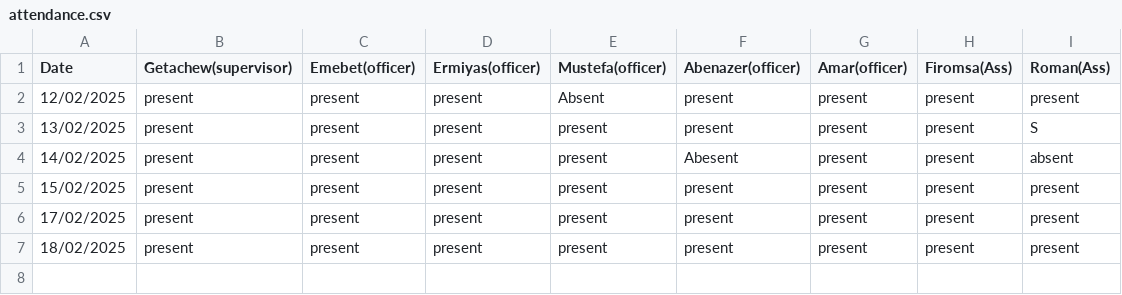
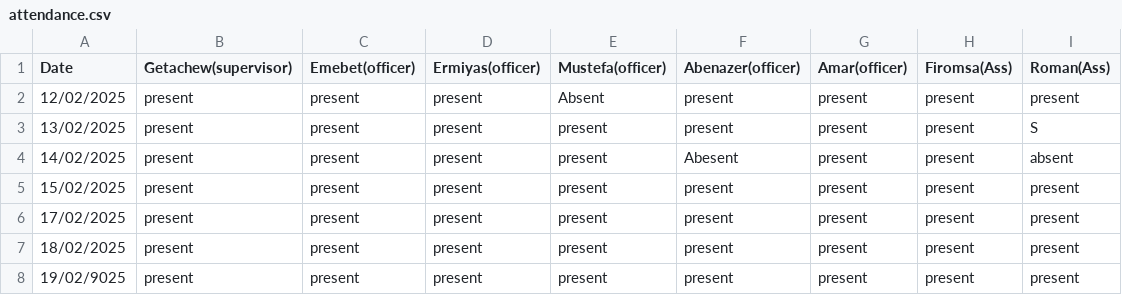
Before and after one commit to kersa-national-id-daily-report/registration_reports, a CSV file: attendance.csv, drawn as a sheet; the diff names each change by its address in the sheet, - before the commit and + after, or states it on an @@ line.

Commit message:
Update attendance.csv

```diff
--- a/attendance.csv
+++ b/attendance.csv
+row 8: 19/02/9025 | present | present | present | present | present | present | present | present
```
